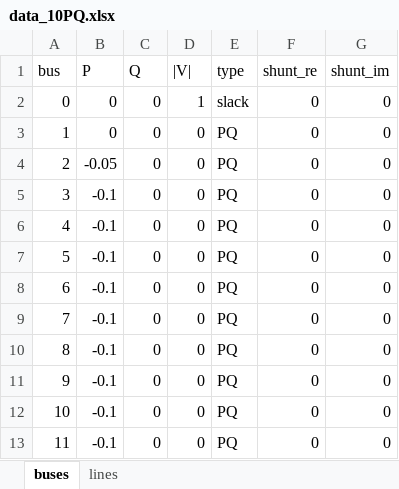
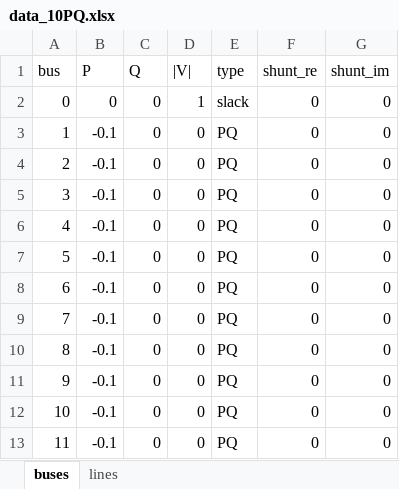
Before and after one commit to JosepFanals/CITCEA, an Excel workbook: Initial presentation/Codi/PGD/data_10PQ.xlsx, sheet buses, drawn as a sheet; values as stored, in another font and other column widths than the file's, no borders; the diff names each change by its address in the sheet, - before the commit and + after, or states it on an @@ line.

```diff
--- a/Initial presentation/Codi/PGD/data_10PQ.xlsx (sheet buses)
+++ b/Initial presentation/Codi/PGD/data_10PQ.xlsx (sheet buses)
-B3 (P): 0
+B3 (P): -0.1
-B4 (P): -0.05
+B4 (P): -0.1
```
Also changed, not shown: sheet lines, Initial presentation/Codi/PGD/Map_I.xlsx, Initial presentation/Codi/PGD/Map_S.xlsx, 2 other files.
